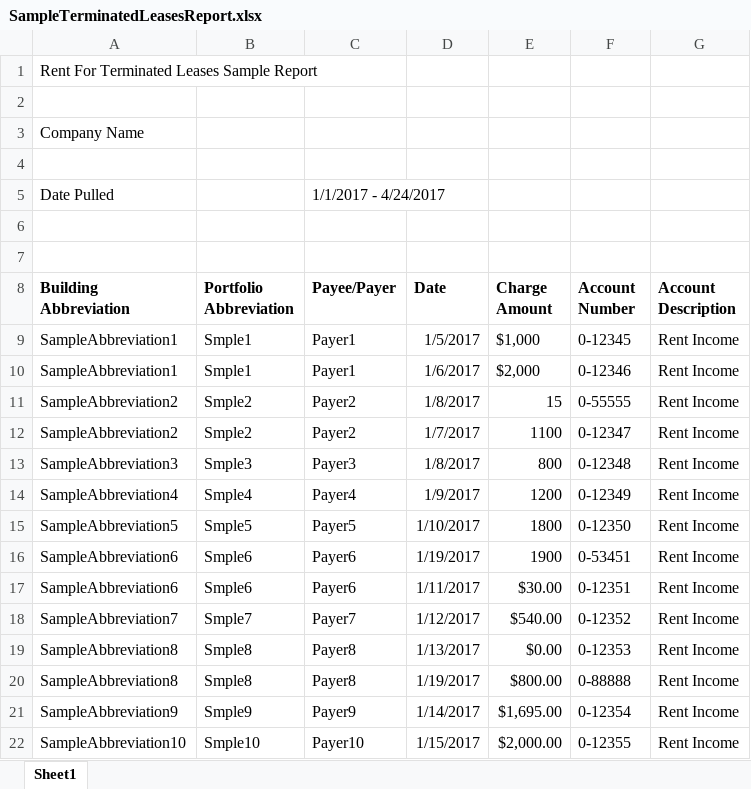
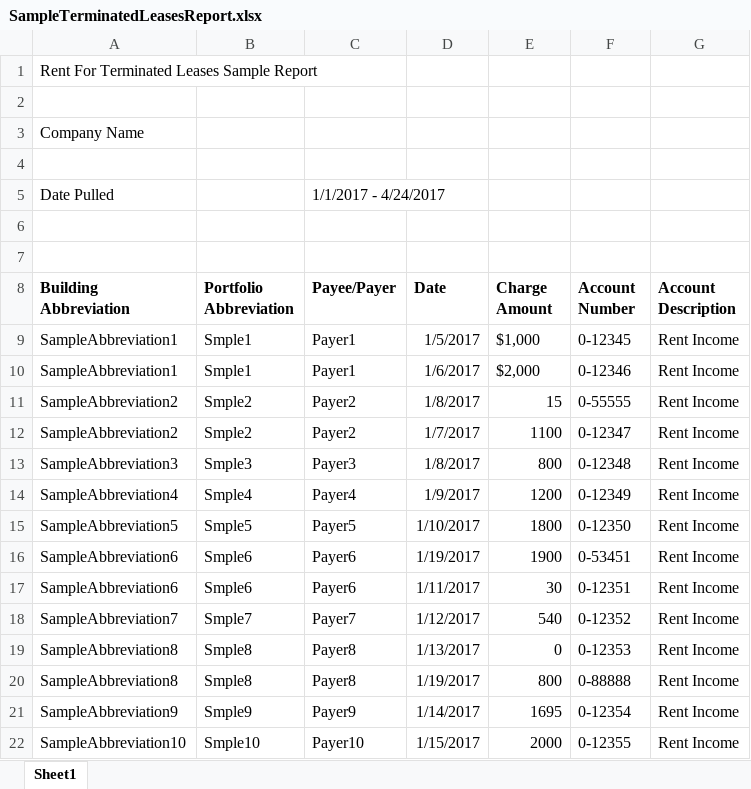
Before and after one commit to chris9819/FinalProjectVersion2.0, an Excel workbook: FinalProjectVersion2.0/FinalProjectVersion2.0Tests/SampleTerminatedLeasesReport.xlsx, sheet Sheet1, drawn as a sheet; values as stored, in another font and other column widths than the file's, no borders; the diff names each change by its address in the sheet, - before the commit and + after, or states it on an @@ line.

```diff
--- a/FinalProjectVersion2.0/FinalProjectVersion2.0Tests/SampleTerminatedLeasesReport.xlsx (sheet Sheet1)
+++ b/FinalProjectVersion2.0/FinalProjectVersion2.0Tests/SampleTerminatedLeasesReport.xlsx (sheet Sheet1)
-E17 (Charge Amount): $30.00
+E17 (Charge Amount): 30
-E18 (Charge Amount): $540.00
+E18 (Charge Amount): 540
-E19 (Charge Amount): $0.00
+E19 (Charge Amount): 0
-E20 (Charge Amount): $800.00
+E20 (Charge Amount): 800
-E21 (Charge Amount): $1,695.00
+E21 (Charge Amount): 1695
-E22 (Charge Amount): $2,000.00
+E22 (Charge Amount): 2000
```
Also changed, not shown: 5 other files.
